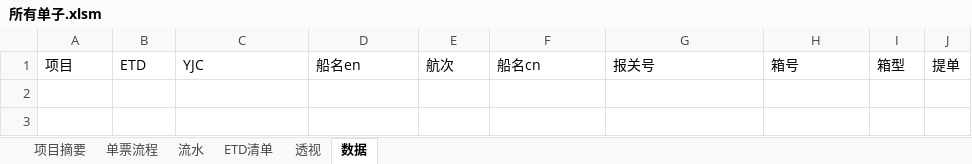
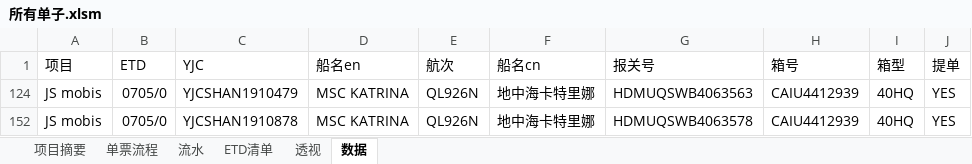
Before and after one commit to ColorfullyZhang/rang, an Excel workbook: yjc/所有单子.xlsm, sheet 数据, drawn as a sheet; values as stored, in another font and other column widths than the file's, no borders; table styles not drawn; the diff names each change by its address in the sheet, - before the commit and + after, or states it on an @@ line.

```diff
--- a/yjc/所有单子.xlsm (sheet 数据)
+++ b/yjc/所有单子.xlsm (sheet 数据)
+row 124: JS mobis | 0705/0 | YJCSHAN1910479 | MSC KATRINA | QL926N | 地中海卡特里娜 | HDMUQSWB4063563 | CAIU4412939 | 40HQ | YES
+row 152: JS mobis | 0705/0 | YJCSHAN1910878 | MSC KATRINA | QL926N | 地中海卡特里娜 | HDMUQSWB4063578 | CAIU4412939 | 40HQ | YES
```
Also changed, not shown: sheet 透视, sheet 流水, sheet ETD清单, hidden cells.
